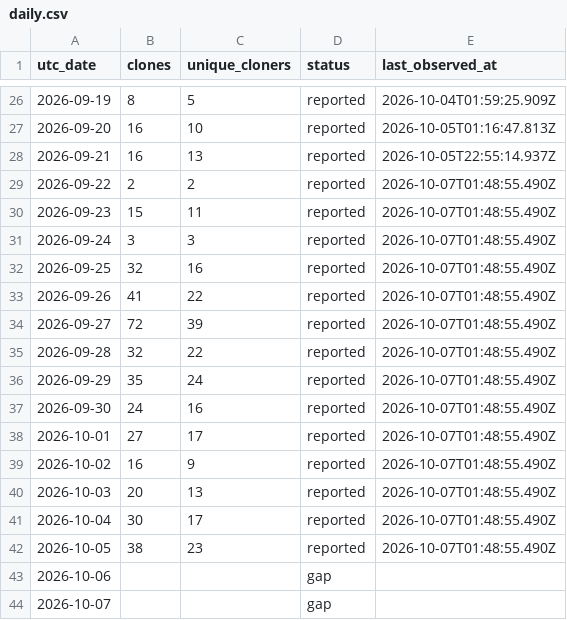
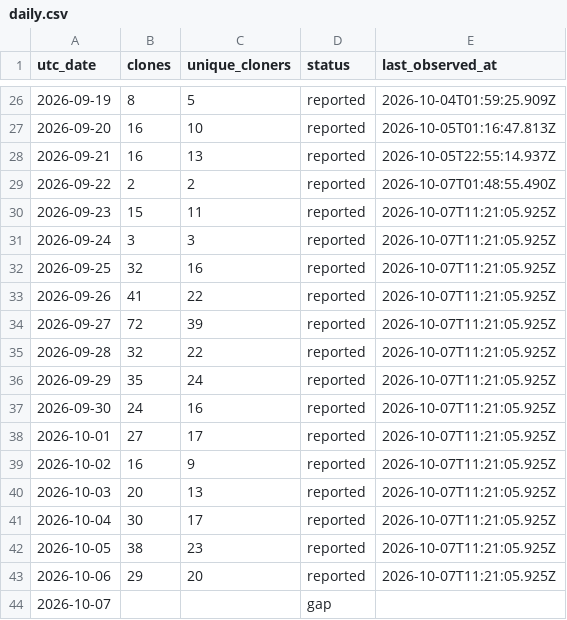
Before and after one commit to zachealy1/orchestrator, a CSV file: clones/daily.csv, drawn as a sheet; only a part is shown, gaps mark what is left out.

Commit message:
chore(metrics): snapshot downloads and clone history

```diff
--- a/clones/daily.csv
+++ b/clones/daily.csv
@@ -29,16 +29,16 @@ utc_date,clones,unique_cloners,status,last_observed_at
 2026-09-22,2,2,reported,2026-10-07T01:48:55.490Z
-2026-09-23,15,11,reported,2026-10-07T01:48:55.490Z
-2026-09-24,3,3,reported,2026-10-07T01:48:55.490Z
-2026-09-25,32,16,reported,2026-10-07T01:48:55.490Z
-2026-09-26,41,22,reported,2026-10-07T01:48:55.490Z
-2026-09-27,72,39,reported,2026-10-07T01:48:55.490Z
-2026-09-28,32,22,reported,2026-10-07T01:48:55.490Z
-2026-09-29,35,24,reported,2026-10-07T01:48:55.490Z
-2026-09-30,24,16,reported,2026-10-07T01:48:55.490Z
-2026-10-01,27,17,reported,2026-10-07T01:48:55.490Z
-2026-10-02,16,9,reported,2026-10-07T01:48:55.490Z
-2026-10-03,20,13,reported,2026-10-07T01:48:55.490Z
-2026-10-04,30,17,reported,2026-10-07T01:48:55.490Z
-2026-10-05,38,23,reported,2026-10-07T01:48:55.490Z
-2026-10-06,,,gap,
+2026-09-23,15,11,reported,2026-10-07T11:21:05.925Z
+2026-09-24,3,3,reported,2026-10-07T11:21:05.925Z
+2026-09-25,32,16,reported,2026-10-07T11:21:05.925Z
+2026-09-26,41,22,reported,2026-10-07T11:21:05.925Z
+2026-09-27,72,39,reported,2026-10-07T11:21:05.925Z
+2026-09-28,32,22,reported,2026-10-07T11:21:05.925Z
+2026-09-29,35,24,reported,2026-10-07T11:21:05.925Z
+2026-09-30,24,16,reported,2026-10-07T11:21:05.925Z
+2026-10-01,27,17,reported,2026-10-07T11:21:05.925Z
+2026-10-02,16,9,reported,2026-10-07T11:21:05.925Z
+2026-10-03,20,13,reported,2026-10-07T11:21:05.925Z
+2026-10-04,30,17,reported,2026-10-07T11:21:05.925Z
+2026-10-05,38,23,reported,2026-10-07T11:21:05.925Z
+2026-10-06,29,20,reported,2026-10-07T11:21:05.925Z
 2026-10-07,,,gap,
```
Also changed, not shown: 6 other files.
